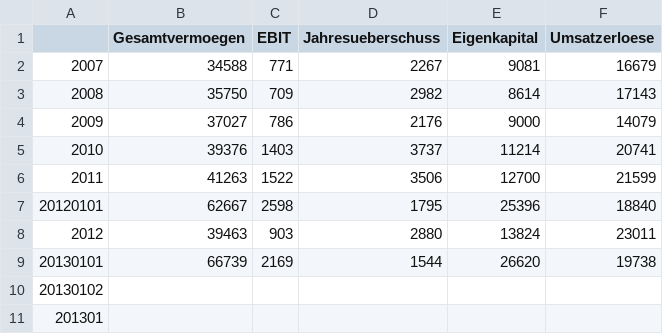
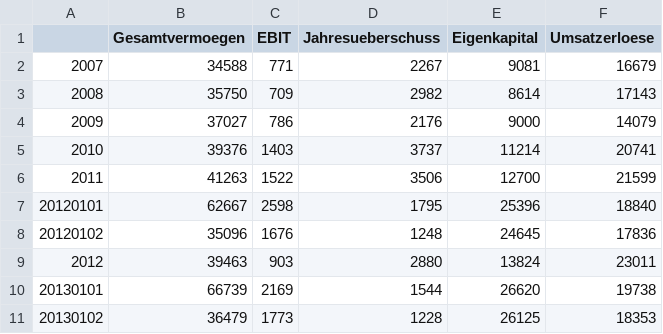
Before and after one commit to DevFCS/lua, a CSV file: input/basfzahlen.csv, drawn as a sheet.

Commit message:
added q2 2012/2013

```diff
--- a/input/basfzahlen.csv
+++ b/input/basfzahlen.csv
@@ -7,5 +7,5 @@
 20120101;62667;2598;1795;25396;18840
+20120102;35096;1676;1248;24645;17836
 2012;39463;903;2880;13824;23011
 20130101;66739;2169;1544;26620;19738
-20130102;
-201301;
+20130102;36479;1773;1228;26125;18353
```
